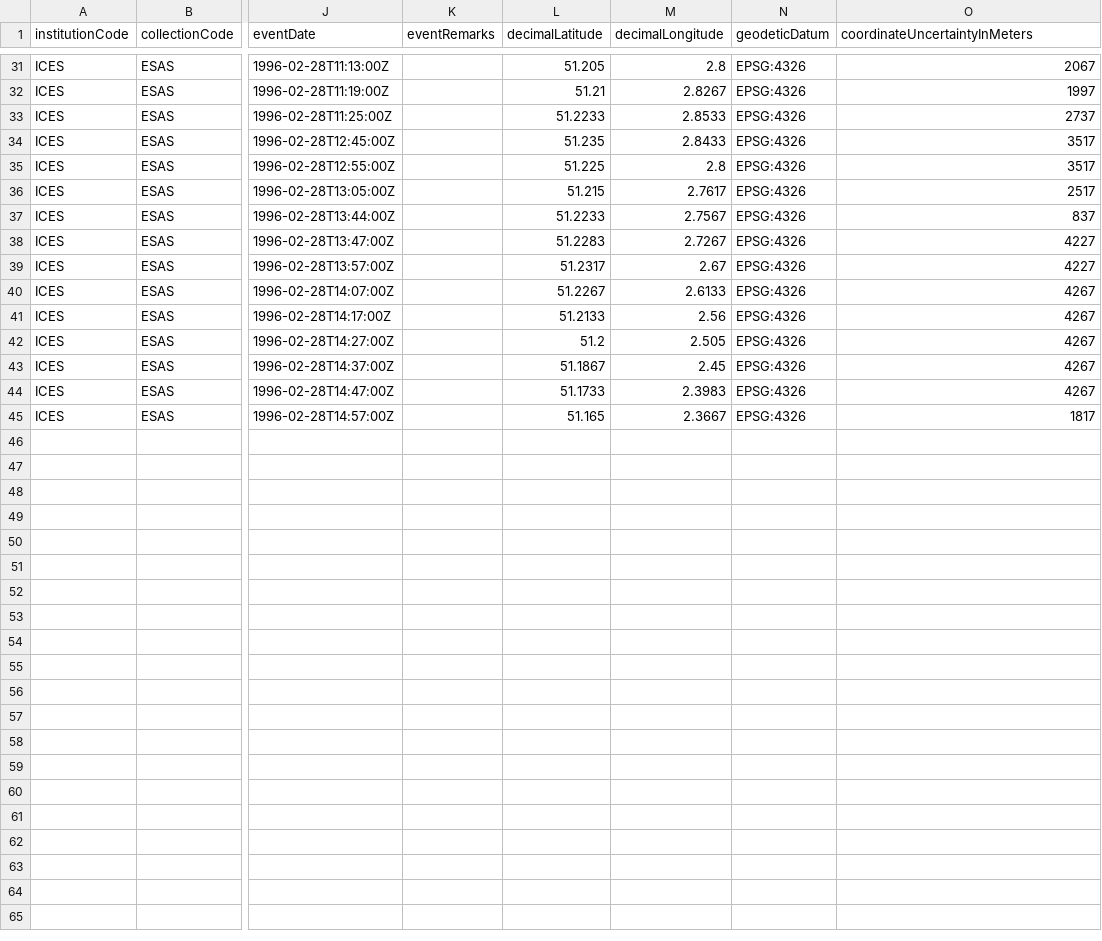
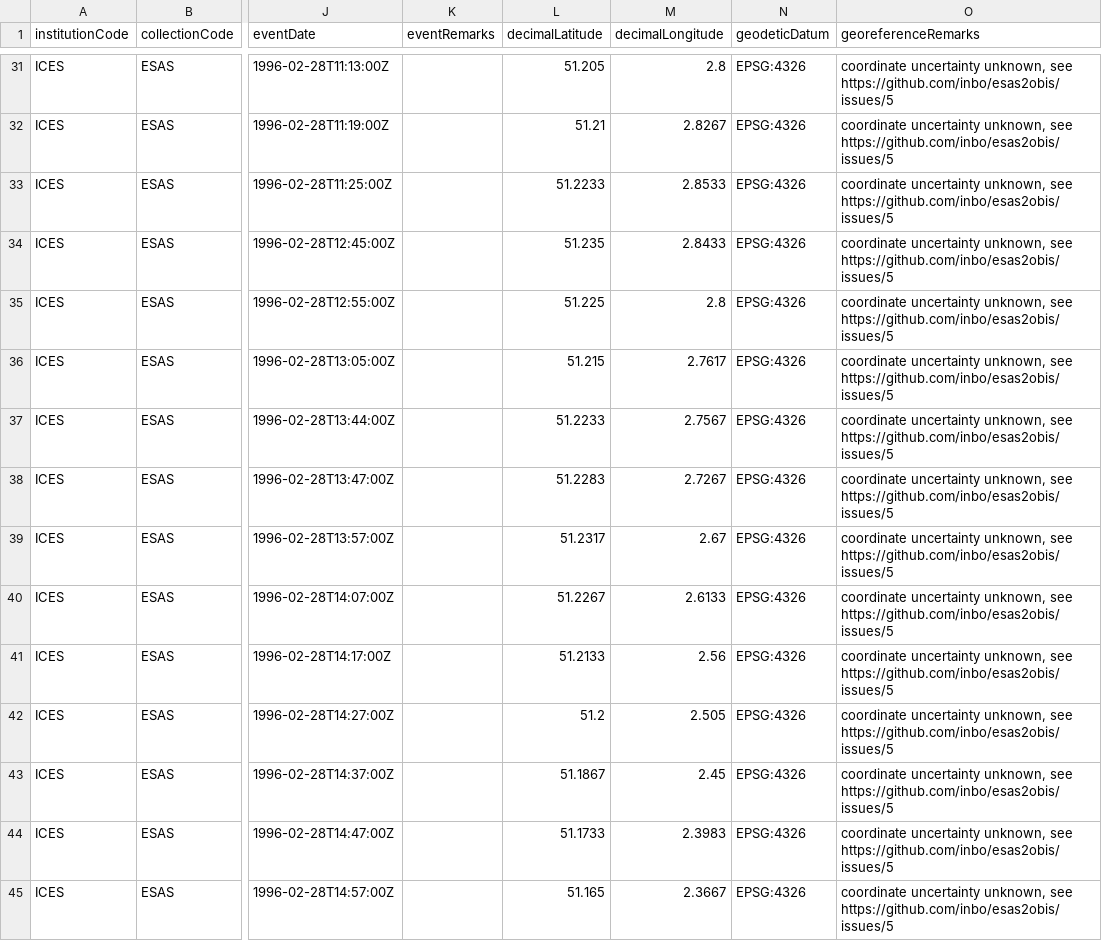
Before and after one commit to EMODnet/esas2obis, a CSV file: data/processed_sample/event.csv, drawn as a sheet; only a part is shown, gaps mark what is left out; the diff covers the shown part only; the diff names each change by its address in the sheet, - before the commit and + after, or states it on an @@ line.

Commit message:
Don't set coordinateUncertainty
Close #5

```diff
--- a/data/processed_sample/event.csv
+++ b/data/processed_sample/event.csv
-O1: coordinateUncertaintyInMeters
+O1: georeferenceRemarks
-O31 (georeferenceRemarks): 2067
+O31 (georeferenceRemarks): coordinate uncertainty unknown, see https://github.com/inbo/esas2obis/issues/5
-O32 (georeferenceRemarks): 1997
+O32 (georeferenceRemarks): coordinate uncertainty unknown, see https://github.com/inbo/esas2obis/issues/5
-O33 (georeferenceRemarks): 2737
+O33 (georeferenceRemarks): coordinate uncertainty unknown, see https://github.com/inbo/esas2obis/issues/5
-O34:O35 (georeferenceRemarks): 3517
+O34:O35 (georeferenceRemarks): coordinate uncertainty unknown, see https://github.com/inbo/esas2obis/issues/5
-O36 (georeferenceRemarks): 2517
+O36 (georeferenceRemarks): coordinate uncertainty unknown, see https://github.com/inbo/esas2obis/issues/5
-O37 (georeferenceRemarks): 837
+O37 (georeferenceRemarks): coordinate uncertainty unknown, see https://github.com/inbo/esas2obis/issues/5
-O38:O39 (georeferenceRemarks): 4227
+O38:O39 (georeferenceRemarks): coordinate uncertainty unknown, see https://github.com/inbo/esas2obis/issues/5
-O40:O44 (georeferenceRemarks): 4267
+O40:O44 (georeferenceRemarks): coordinate uncertainty unknown, see https://github.com/inbo/esas2obis/issues/5
-O45 (georeferenceRemarks): 1817
+O45 (georeferenceRemarks): coordinate uncertainty unknown, see https://github.com/inbo/esas2obis/issues/5
```
Also changed, not shown: 27 edited cells elsewhere in this file, 1 other file.
